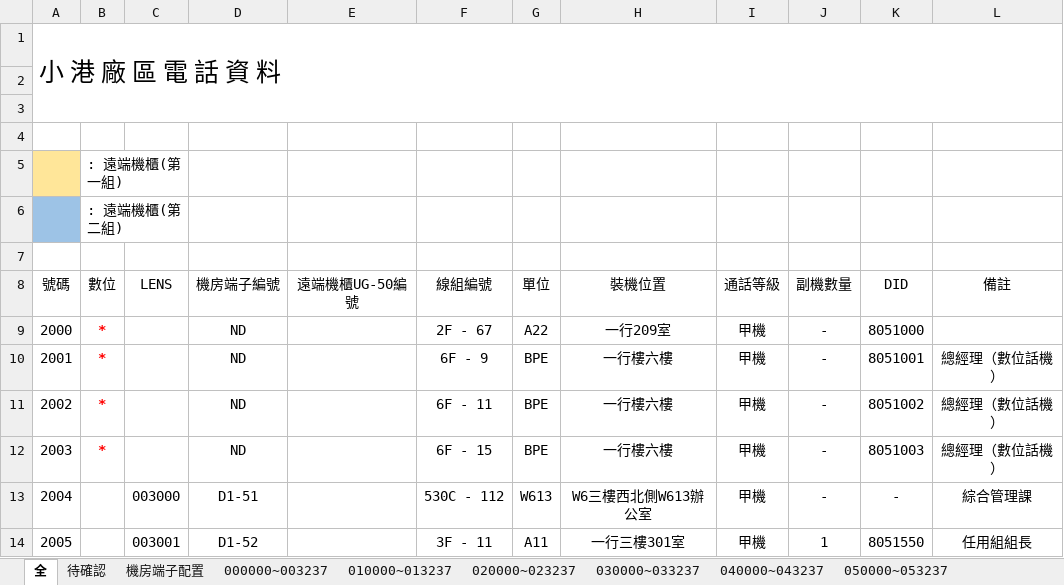
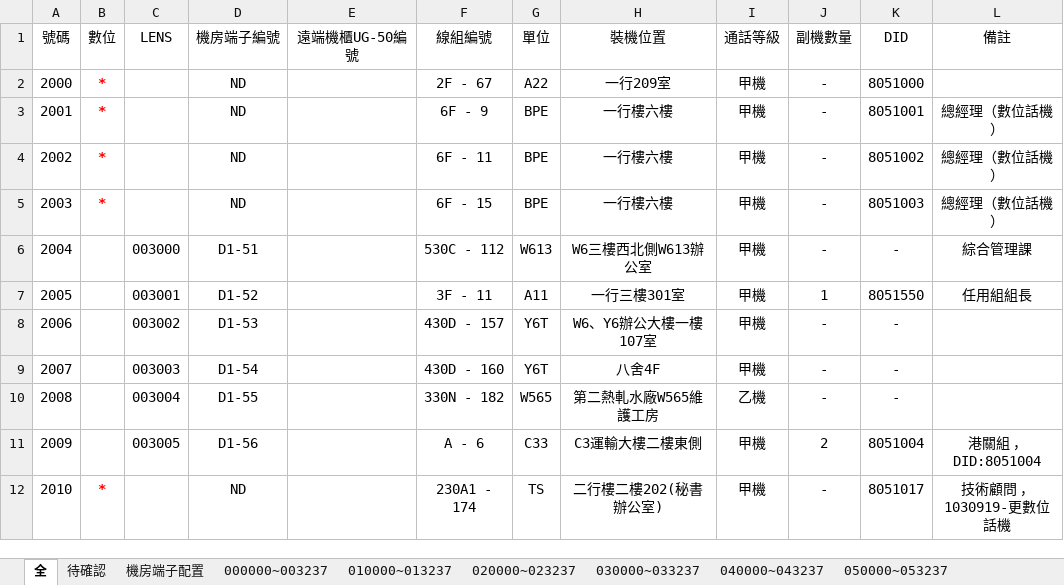
Before and after one commit to binn0428/search, an Excel workbook: tel/電話資料.xlsx, sheet 全, drawn as a sheet; only a part is shown; the shorter side is filled out with more unchanged rows; values as stored, in another font and other column widths than the file's, no borders; the diff names each change by its address in the sheet, - before the commit and + after, or states it on an @@ line.

Commit message:
Update 電話資料.xlsx

```diff
--- a/tel/電話資料.xlsx (sheet 全)
+++ b/tel/電話資料.xlsx (sheet 全)
-row 1: 小 港 廠 區 電 話 資 料
-row 2: (empty)
-row 3: (empty)
-row 4: (empty)
-row 5:  | : 遠端機櫃(第一組)
-row 6:  | : 遠端機櫃(第二組)
-row 7: (empty)
```
